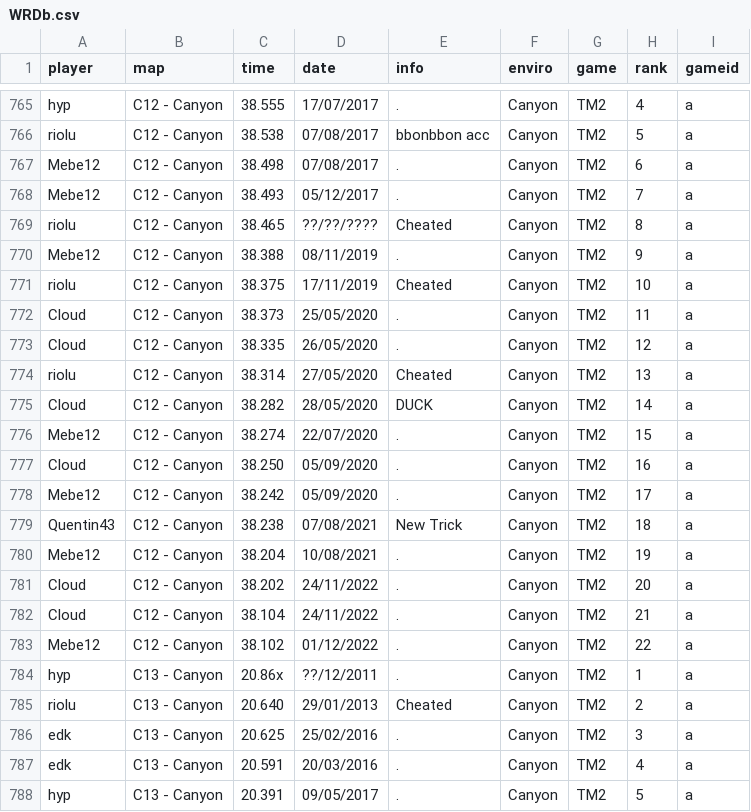
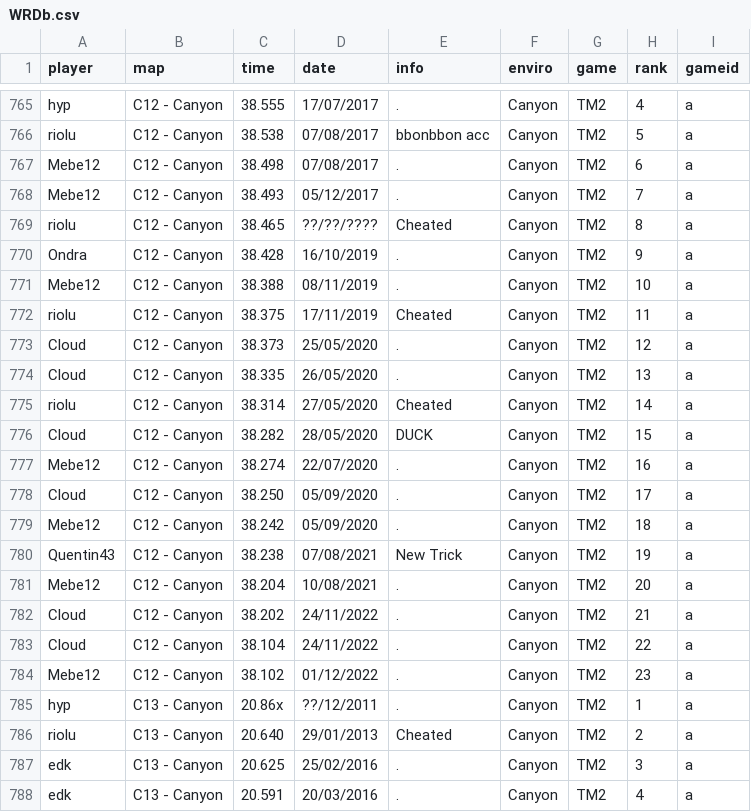
Before and after one commit to Loupphok/TWRC, a CSV file: data/WRDb.csv, drawn as a sheet; only a part is shown, gaps mark what is left out; the shorter side is filled out with more unchanged rows.

Commit message:
Update WRDb.csv

```diff
--- a/data/WRDb.csv
+++ b/data/WRDb.csv
@@ -769,16 +769,17 @@ Mebe12;C12 - Canyon;38.493;05/12/2017;.;Canyon;TM2;7;a
 riolu;C12 - Canyon;38.465;??/??/????;Cheated;Canyon;TM2;8;a
-Mebe12;C12 - Canyon;38.388;08/11/2019;.;Canyon;TM2;9;a
-riolu;C12 - Canyon;38.375;17/11/2019;Cheated;Canyon;TM2;10;a
-Cloud;C12 - Canyon;38.373;25/05/2020;.;Canyon;TM2;11;a
-Cloud;C12 - Canyon;38.335;26/05/2020;.;Canyon;TM2;12;a
-riolu;C12 - Canyon;38.314;27/05/2020;Cheated;Canyon;TM2;13;a
-Cloud;C12 - Canyon;38.282;28/05/2020;DUCK;Canyon;TM2;14;a
-Mebe12;C12 - Canyon;38.274;22/07/2020;.;Canyon;TM2;15;a
-Cloud;C12 - Canyon;38.250;05/09/2020;.;Canyon;TM2;16;a
-Mebe12;C12 - Canyon;38.242;05/09/2020;.;Canyon;TM2;17;a
-Quentin43;C12 - Canyon;38.238;07/08/2021;New Trick;Canyon;TM2;18;a
-Mebe12;C12 - Canyon;38.204;10/08/2021;.;Canyon;TM2;19;a
-Cloud;C12 - Canyon;38.202;24/11/2022;.;Canyon;TM2;20;a
-Cloud;C12 - Canyon;38.104;24/11/2022;.;Canyon;TM2;21;a
-Mebe12;C12 - Canyon;38.102;01/12/2022;.;Canyon;TM2;22;a
+Ondra;C12 - Canyon;38.428;16/10/2019;.;Canyon;TM2;9;a
+Mebe12;C12 - Canyon;38.388;08/11/2019;.;Canyon;TM2;10;a
+riolu;C12 - Canyon;38.375;17/11/2019;Cheated;Canyon;TM2;11;a
+Cloud;C12 - Canyon;38.373;25/05/2020;.;Canyon;TM2;12;a
+Cloud;C12 - Canyon;38.335;26/05/2020;.;Canyon;TM2;13;a
+riolu;C12 - Canyon;38.314;27/05/2020;Cheated;Canyon;TM2;14;a
+Cloud;C12 - Canyon;38.282;28/05/2020;DUCK;Canyon;TM2;15;a
+Mebe12;C12 - Canyon;38.274;22/07/2020;.;Canyon;TM2;16;a
+Cloud;C12 - Canyon;38.250;05/09/2020;.;Canyon;TM2;17;a
+Mebe12;C12 - Canyon;38.242;05/09/2020;.;Canyon;TM2;18;a
+Quentin43;C12 - Canyon;38.238;07/08/2021;New Trick;Canyon;TM2;19;a
+Mebe12;C12 - Canyon;38.204;10/08/2021;.;Canyon;TM2;20;a
+Cloud;C12 - Canyon;38.202;24/11/2022;.;Canyon;TM2;21;a
+Cloud;C12 - Canyon;38.104;24/11/2022;.;Canyon;TM2;22;a
+Mebe12;C12 - Canyon;38.102;01/12/2022;.;Canyon;TM2;23;a
 hyp;C13 - Canyon;20.86x;??/12/2011;.;Canyon;TM2;1;a
```
